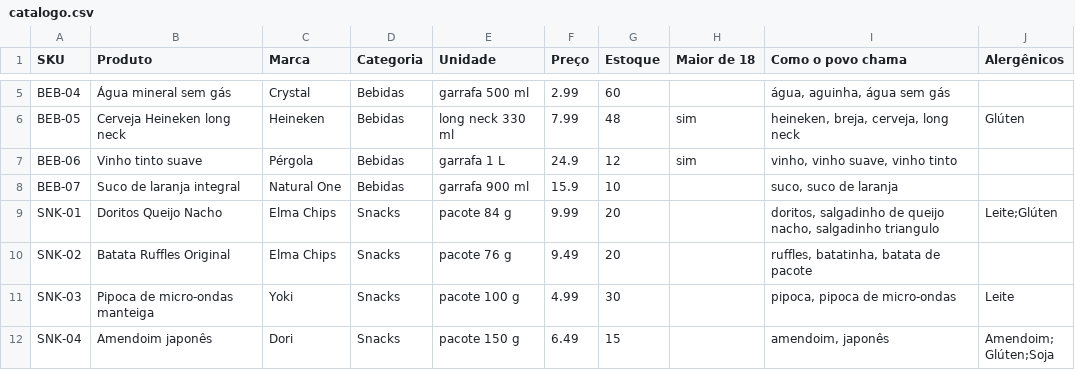
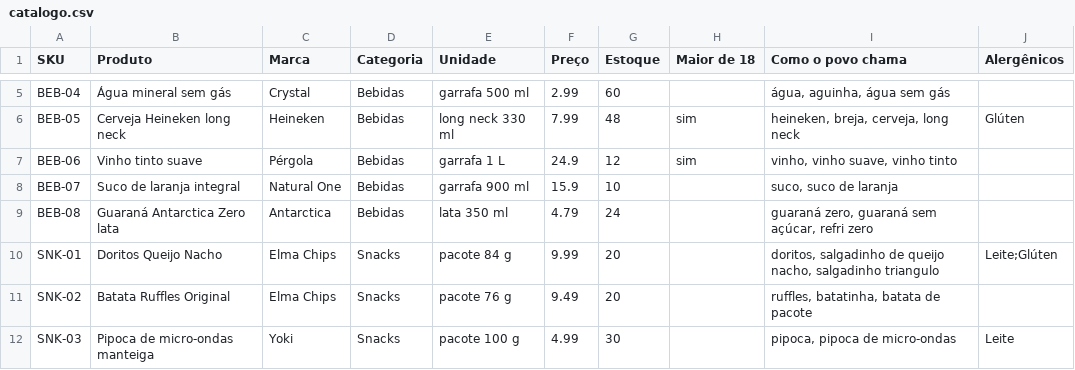
Before and after one commit to Rafaelmcf/ta-faltando-n8n, a CSV file: testes/catalogo.csv, drawn as a sheet; only a part is shown, gaps mark what is left out; the shorter side is filled out with more unchanged rows; the diff names each change by its address in the sheet, - before the commit and + after, or states it on an @@ line.

```diff
--- a/testes/catalogo.csv
+++ b/testes/catalogo.csv
+row 9: BEB-08 | Guaraná Antarctica Zero lata | Antarctica | Bebidas | lata 350 ml | 4.79 | 24 |  | guaraná zero, guaraná sem açúcar, refri zero
```
Also changed, not shown: 3 other files.
